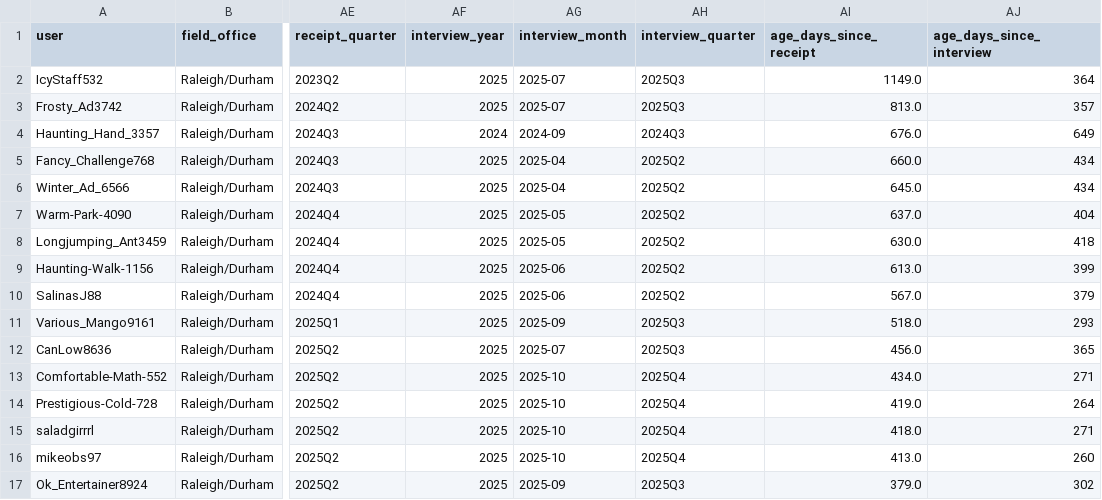
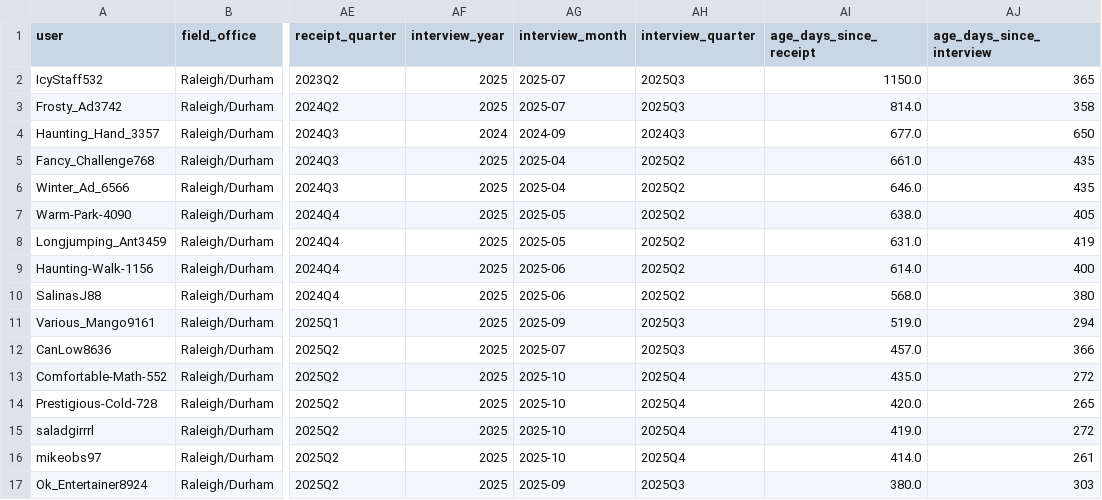
Before and after one commit to a-earthperson/rdu-timeline-analysis, a CSV file: docs/results/latest/processed/dataset_filtered.csv, drawn as a sheet; only a part is shown, gaps mark what is left out; the diff covers the shown part only; the diff names each change by its address in the sheet, - before the commit and + after, or states it on an @@ line.

```diff
--- a/docs/results/latest/processed/dataset_filtered.csv
+++ b/docs/results/latest/processed/dataset_filtered.csv
-AI2 (age_days_since_receipt): 1149.0
+AI2 (age_days_since_receipt): 1150.0
-AJ2 (age_days_since_interview): 364
+AJ2 (age_days_since_interview): 365
-AI3 (age_days_since_receipt): 813.0
+AI3 (age_days_since_receipt): 814.0
-AJ3 (age_days_since_interview): 357
+AJ3 (age_days_since_interview): 358
-AI4 (age_days_since_receipt): 676.0
+AI4 (age_days_since_receipt): 677.0
-AJ4 (age_days_since_interview): 649
+AJ4 (age_days_since_interview): 650
-AI5 (age_days_since_receipt): 660.0
+AI5 (age_days_since_receipt): 661.0
-AJ5:AJ6 (age_days_since_interview): 434
+AJ5:AJ6 (age_days_since_interview): 435
-AI6 (age_days_since_receipt): 645.0
+AI6 (age_days_since_receipt): 646.0
-AI7 (age_days_since_receipt): 637.0
+AI7 (age_days_since_receipt): 638.0
-AJ7 (age_days_since_interview): 404
+AJ7 (age_days_since_interview): 405
-AI8 (age_days_since_receipt): 630.0
+AI8 (age_days_since_receipt): 631.0
-AJ8 (age_days_since_interview): 418
+AJ8 (age_days_since_interview): 419
-AI9 (age_days_since_receipt): 613.0
+AI9 (age_days_since_receipt): 614.0
-AJ9 (age_days_since_interview): 399
+AJ9 (age_days_since_interview): 400
-AI10 (age_days_since_receipt): 567.0
+AI10 (age_days_since_receipt): 568.0
-AJ10 (age_days_since_interview): 379
+AJ10 (age_days_since_interview): 380
-AI11 (age_days_since_receipt): 518.0
+AI11 (age_days_since_receipt): 519.0
-AJ11 (age_days_since_interview): 293
+AJ11 (age_days_since_interview): 294
-AI12 (age_days_since_receipt): 456.0
+AI12 (age_days_since_receipt): 457.0
-AJ12 (age_days_since_interview): 365
+AJ12 (age_days_since_interview): 366
-AI13 (age_days_since_receipt): 434.0
+AI13 (age_days_since_receipt): 435.0
-AJ13 (age_days_since_interview): 271
+AJ13 (age_days_since_interview): 272
-AI14 (age_days_since_receipt): 419.0
+AI14 (age_days_since_receipt): 420.0
-AJ14 (age_days_since_interview): 264
+AJ14 (age_days_since_interview): 265
-AI15 (age_days_since_receipt): 418.0
+AI15 (age_days_since_receipt): 419.0
-AJ15 (age_days_since_interview): 271
+AJ15 (age_days_since_interview): 272
-AI16 (age_days_since_receipt): 413.0
+AI16 (age_days_since_receipt): 414.0
-AJ16 (age_days_since_interview): 260
+AJ16 (age_days_since_interview): 261
-AI17 (age_days_since_receipt): 379.0
+AI17 (age_days_since_receipt): 380.0
-AJ17 (age_days_since_interview): 302
+AJ17 (age_days_since_interview): 303
```
Also changed, not shown: 59 edited cells elsewhere in this file, docs/results/latest/tables/pending_predictions.csv, 21 other files.
